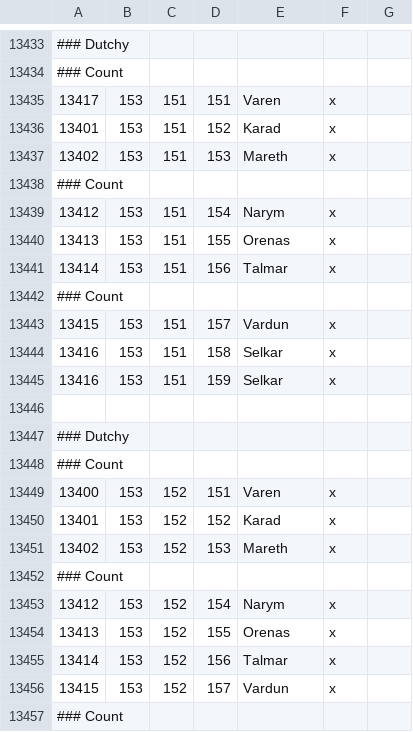
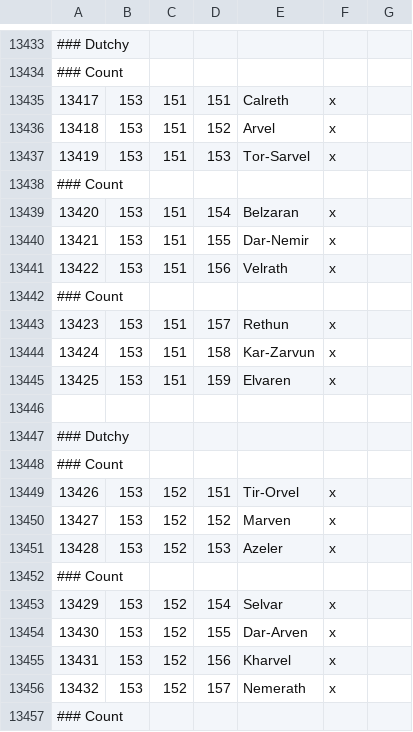
Before and after one commit to ilyas-shomat/Ashes_of_Empires, a CSV file: map_data/definition.csv, drawn as a sheet; only a part is shown, gaps mark what is left out; the diff covers the shown part only.

```diff
--- a/map_data/definition.csv
+++ b/map_data/definition.csv
@@ -13434,13 +13434,13 @@
 ### Count
-13417;153;151;151;Varen;x;
-13401;153;151;152;Karad;x;
-13402;153;151;153;Mareth;x;
+13417;153;151;151;Calreth;x;
+13418;153;151;152;Arvel;x;
+13419;153;151;153;Tor-Sarvel;x;
 ### Count
-13412;153;151;154;Narym;x;
-13413;153;151;155;Orenas;x;
-13414;153;151;156;Talmar;x;
+13420;153;151;154;Belzaran;x;
+13421;153;151;155;Dar-Nemir;x;
+13422;153;151;156;Velrath;x;
 ### Count
-13415;153;151;157;Vardun;x;
-13416;153;151;158;Selkar;x;
-13416;153;151;159;Selkar;x;
+13423;153;151;157;Rethun;x;
+13424;153;151;158;Kar-Zarvun;x;
+13425;153;151;159;Elvaren;x;
 
@@ -13448,10 +13448,10 @@
 ### Count
-13400;153;152;151;Varen;x;
-13401;153;152;152;Karad;x;
-13402;153;152;153;Mareth;x;
+13426;153;152;151;Tir-Orvel;x;
+13427;153;152;152;Marven;x;
+13428;153;152;153;Azeler;x;
 ### Count
-13412;153;152;154;Narym;x;
-13413;153;152;155;Orenas;x;
-13414;153;152;156;Talmar;x;
-13415;153;152;157;Vardun;x;
+13429;153;152;154;Selvar;x;
+13430;153;152;155;Dar-Arven;x;
+13431;153;152;156;Kharvel;x;
+13432;153;152;157;Nemerath;x;
 ### Count
```
Also changed, not shown: 74 edited cells elsewhere in this file, 2 other files.
